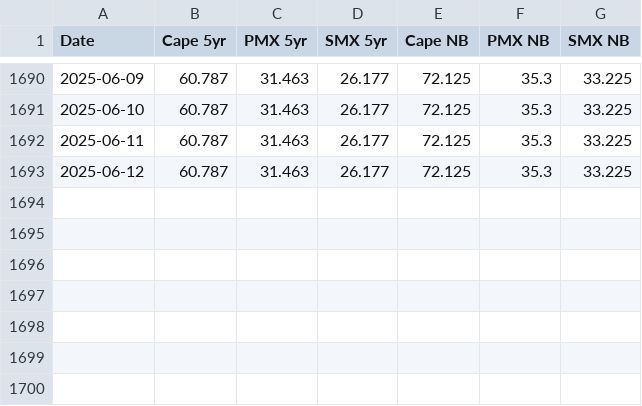
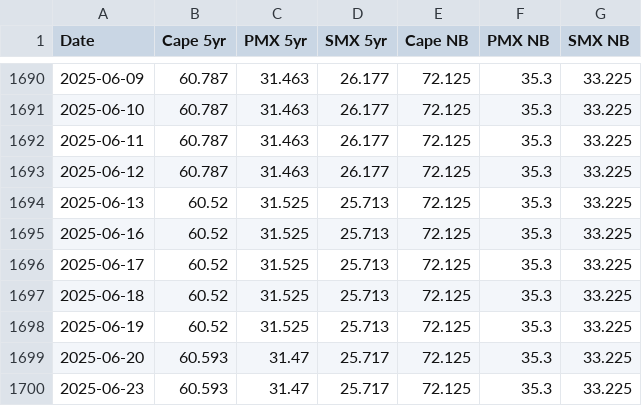
Before and after one commit to huanhuanbass/Fleet, a CSV file: assethist.csv, drawn as a sheet; only a part is shown, gaps mark what is left out; the diff names each change by its address in the sheet, - before the commit and + after, or states it on an @@ line.

Commit message:
Add files via upload

```diff
--- a/assethist.csv
+++ b/assethist.csv
+row 1694: 2025-06-13 | 60.52 | 31.525 | 25.713 | 72.125 | 35.3 | 33.225
+row 1695: 2025-06-16 | 60.52 | 31.525 | 25.713 | 72.125 | 35.3 | 33.225
+row 1696: 2025-06-17 | 60.52 | 31.525 | 25.713 | 72.125 | 35.3 | 33.225
+row 1697: 2025-06-18 | 60.52 | 31.525 | 25.713 | 72.125 | 35.3 | 33.225
+row 1698: 2025-06-19 | 60.52 | 31.525 | 25.713 | 72.125 | 35.3 | 33.225
+row 1699: 2025-06-20 | 60.593 | 31.47 | 25.717 | 72.125 | 35.3 | 33.225
+row 1700: 2025-06-23 | 60.593 | 31.47 | 25.717 | 72.125 | 35.3 | 33.225
```
